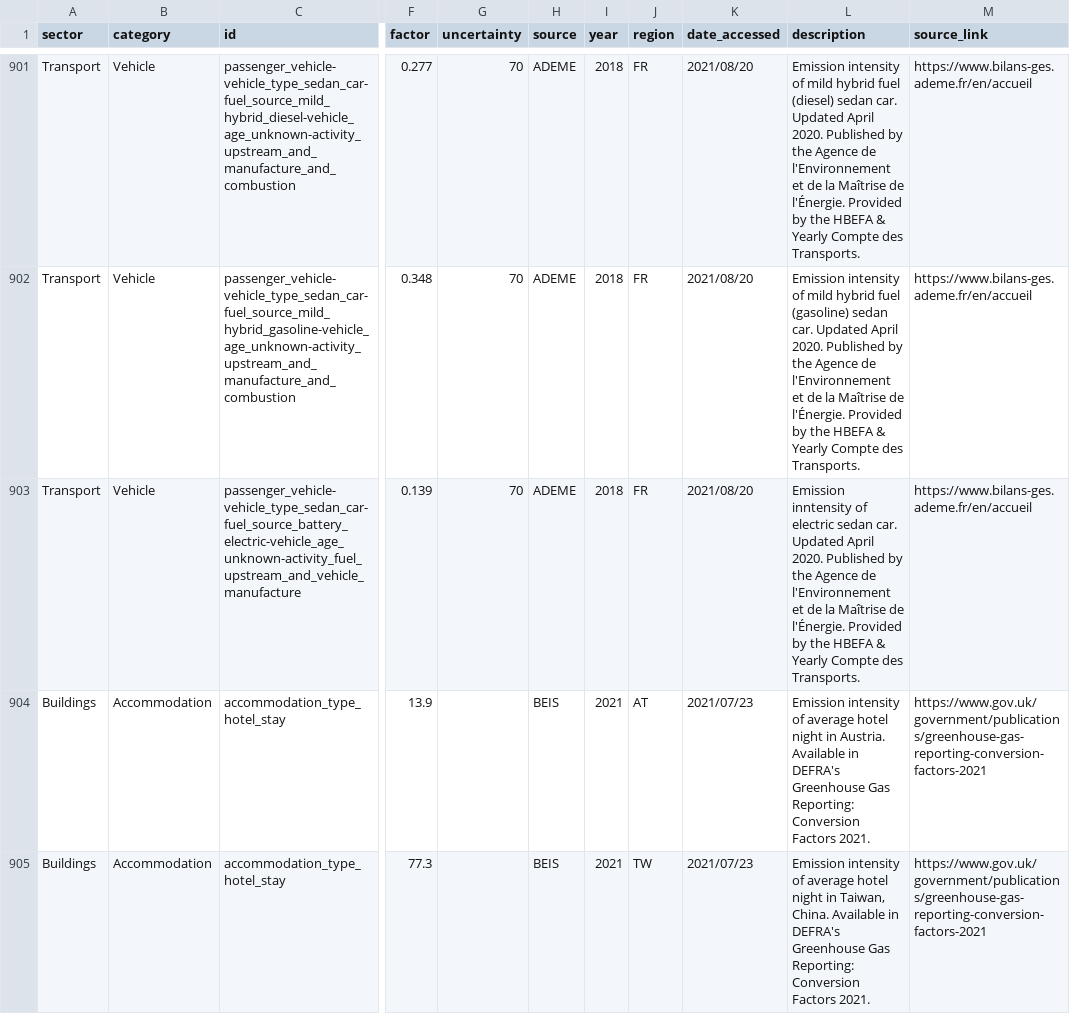
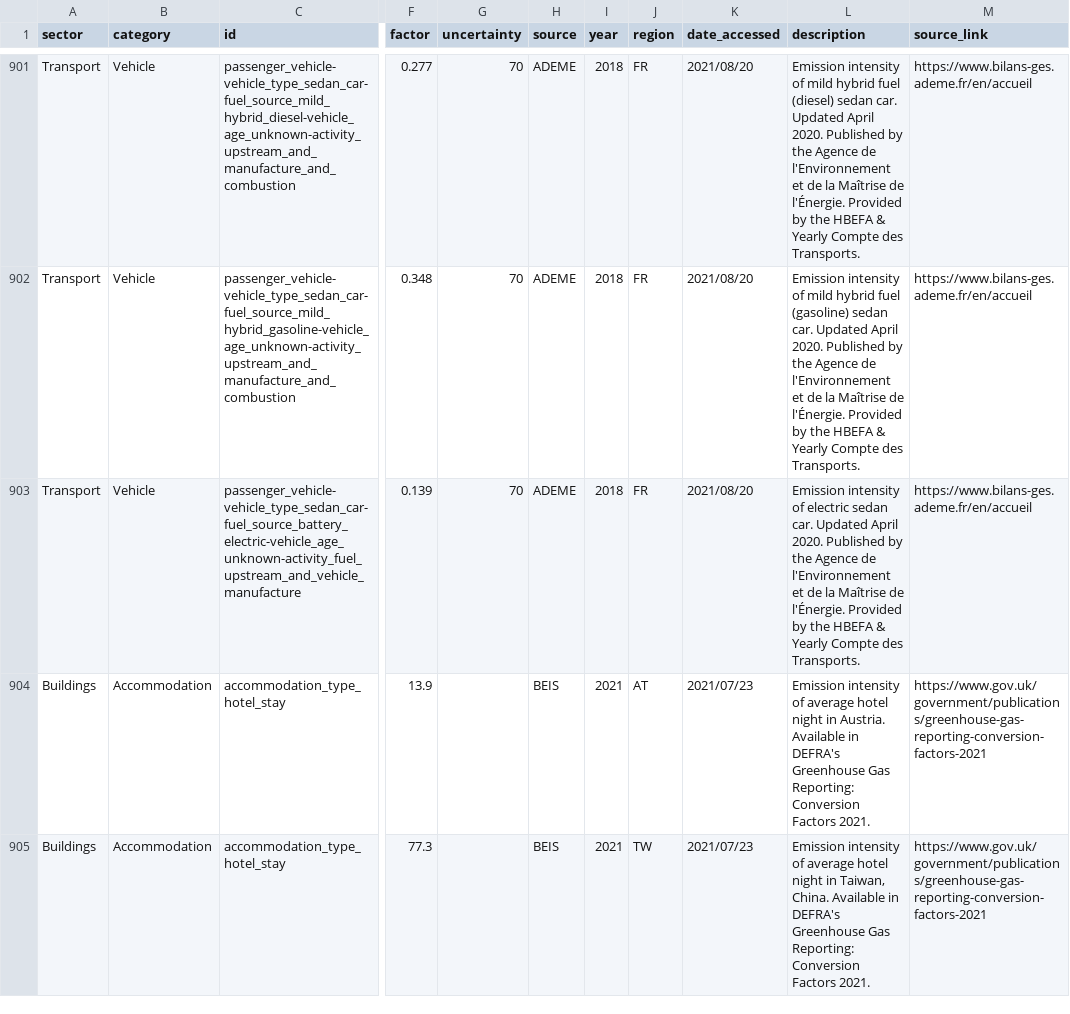
Before and after one commit to climatiq/Open-Emission-Factors-DB, a CSV file: OpenEmissionFactorsDB.csv, drawn as a sheet; only a part is shown, gaps mark what is left out; the diff covers the shown part only; the diff names each change by its address in the sheet, - before the commit and + after, or states it on an @@ line.

Commit message:
Small errors fixed

```diff
--- a/OpenEmissionFactorsDB.csv
+++ b/OpenEmissionFactorsDB.csv
-L903 (description): Emission inntensity of electric…
+L903 (description): Emission intensity of electric…
```
Also changed, not shown: 1 edited cell elsewhere in this file.
